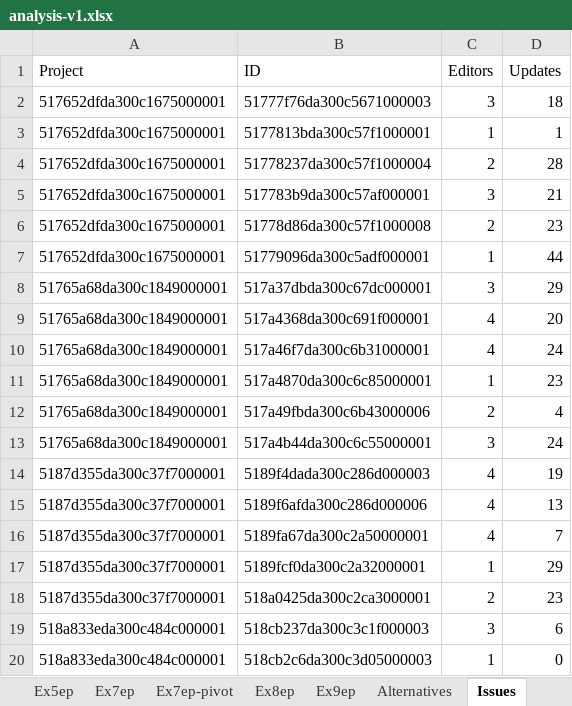
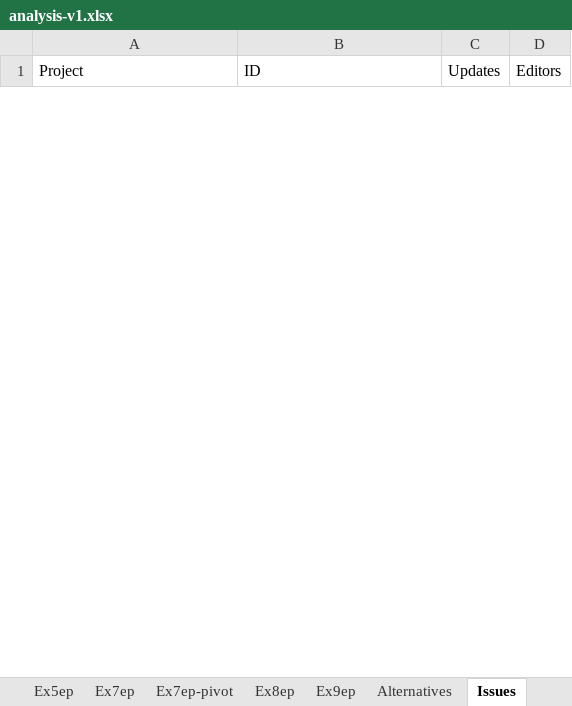
Before and after one commit to ian7/saw, an Excel workbook: analysis/excel/analysis-v1.xlsx, sheet Issues, drawn as a sheet; only a part is shown; values as stored, in another font and other column widths than the file's, no borders; removed rows and columns are numbered as before the commit, all else as after; the diff covers the shown part only; the diff names each change by its address in the sheet, - before the commit and + after, or states it on an @@ line.

```diff
--- a/analysis/excel/analysis-v1.xlsx (sheet Issues)
+++ b/analysis/excel/analysis-v1.xlsx (sheet Issues)
+column C (Updates), empty
-column D (Updates), empty
-row 2: 517652dfda300c1675000001 | 51777f76da300c5671000003 | 3 | 18
-row 3: 517652dfda300c1675000001 | 5177813bda300c57f1000001 | 1 | 1
-row 4: 517652dfda300c1675000001 | 51778237da300c57f1000004 | 2 | 28
-row 5: 517652dfda300c1675000001 | 517783b9da300c57af000001 | 3 | 21
-row 6: 517652dfda300c1675000001 | 51778d86da300c57f1000008 | 2 | 23
-row 7: 517652dfda300c1675000001 | 51779096da300c5adf000001 | 1 | 44
-row 8: 51765a68da300c1849000001 | 517a37dbda300c67dc000001 | 3 | 29
-row 9: 51765a68da300c1849000001 | 517a4368da300c691f000001 | 4 | 20
-row 10: 51765a68da300c1849000001 | 517a46f7da300c6b31000001 | 4 | 24
-row 11: 51765a68da300c1849000001 | 517a4870da300c6c85000001 | 1 | 23
-row 12: 51765a68da300c1849000001 | 517a49fbda300c6b43000006 | 2 | 4
-row 13: 51765a68da300c1849000001 | 517a4b44da300c6c55000001 | 3 | 24
-row 14: 5187d355da300c37f7000001 | 5189f4dada300c286d000003 | 4 | 19
-row 15: 5187d355da300c37f7000001 | 5189f6afda300c286d000006 | 4 | 13
-row 16: 5187d355da300c37f7000001 | 5189fa67da300c2a50000001 | 4 | 7
-row 17: 5187d355da300c37f7000001 | 5189fcf0da300c2a32000001 | 1 | 29
-row 18: 5187d355da300c37f7000001 | 518a0425da300c2ca3000001 | 2 | 23
-row 19: 518a833eda300c484c000001 | 518cb237da300c3c1f000003 | 3 | 6
-row 20: 518a833eda300c484c000001 | 518cb2c6da300c3d05000003 | 1 | 0
```
Also changed, not shown: 31 added rows and 40 removed rows elsewhere in this sheet, sheet Alternatives, sheet Ex4ep, other sheet tabs.
